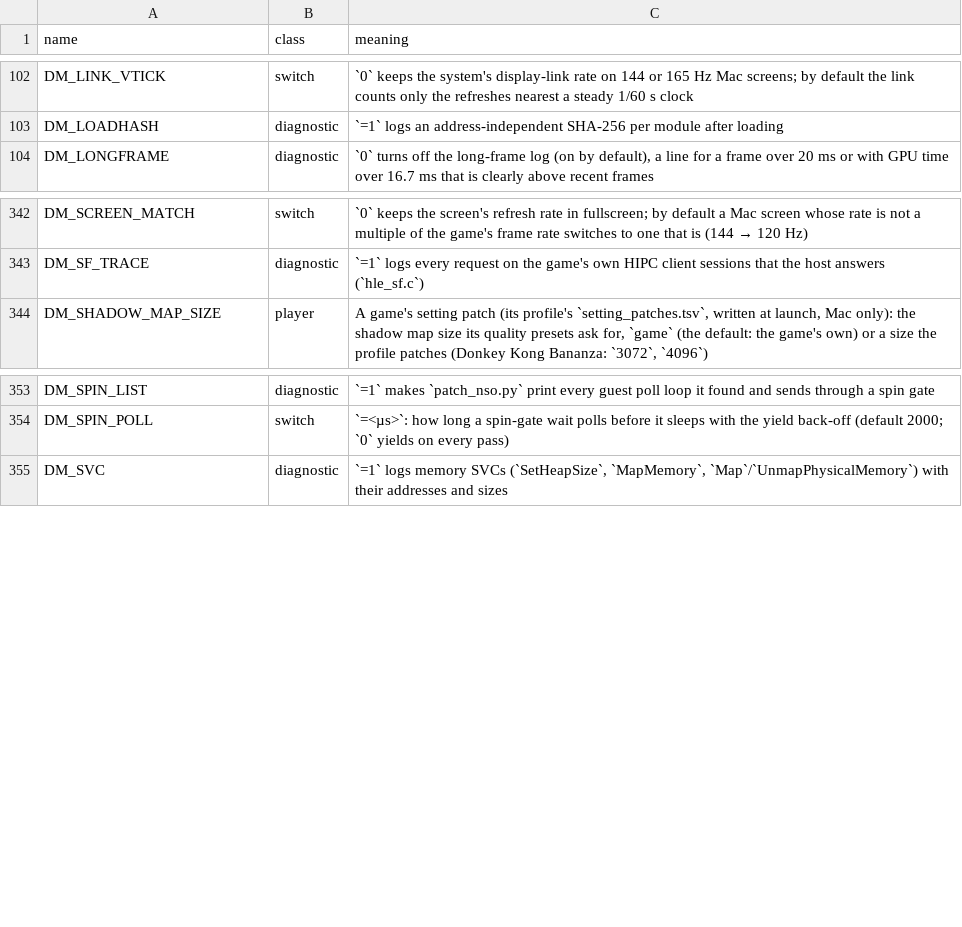
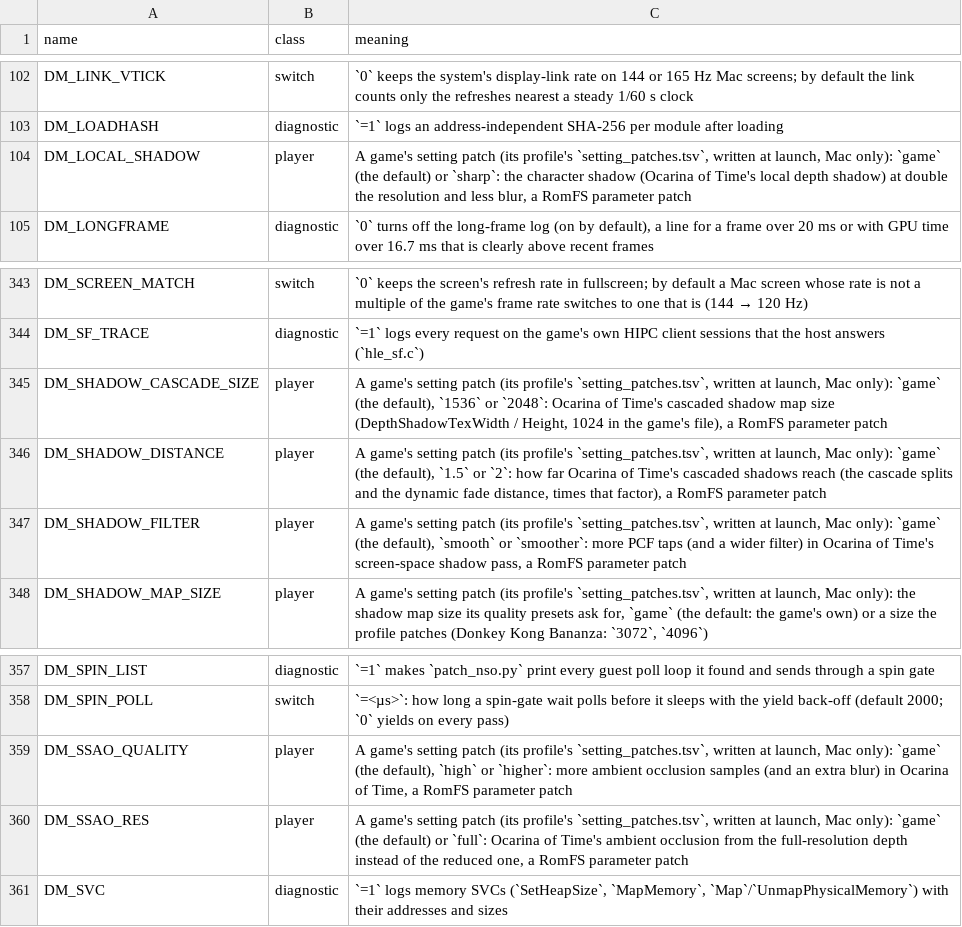
Before and after one commit to lunks/nxnative, a TSV file: docs/env_switches.tsv, drawn as a sheet; only a part is shown, gaps mark what is left out.

Commit message:
Docs for the RomFS setting patch rows and Ocarina of Time's shadow settings

```diff
--- a/docs/env_switches.tsv
+++ b/docs/env_switches.tsv
@@ -103,2 +103,3 @@ DM_LINK_VTICK	switch	`0` keeps the system's display-link rate on 144 or 165 Hz M
 DM_LOADHASH	diagnostic	`=1` logs an address-independent SHA-256 per module after loading
+DM_LOCAL_SHADOW	player	A game's setting patch (its profile's `setting_patches.tsv`, written at launch, Mac only): `game` (the default) or `sharp`: the character shadow (Ocarina of Time's local depth shadow) at double the resolution and less blur, a RomFS parameter patch
 DM_LONGFRAME	diagnostic	`0` turns off the long-frame log (on by default), a line for a frame over 20 ms or with GPU time over 16.7 ms that is clearly above recent frames
@@ -343,2 +344,5 @@ DM_SCREEN_MATCH	switch	`0` keeps the screen's refresh rate in fullscreen; by def
 DM_SF_TRACE	diagnostic	`=1` logs every request on the game's own HIPC client sessions that the host answers (`hle_sf.c`)
+DM_SHADOW_CASCADE_SIZE	player	A game's setting patch (its profile's `setting_patches.tsv`, written at launch, Mac only): `game` (the default), `1536` or `2048`: Ocarina of Time's cascaded shadow map size (DepthShadowTexWidth / Height, 1024 in the game's file), a RomFS parameter patch
+DM_SHADOW_DISTANCE	player	A game's setting patch (its profile's `setting_patches.tsv`, written at launch, Mac only): `game` (the default), `1.5` or `2`: how far Ocarina of Time's cascaded shadows reach (the cascade splits and the dynamic fade distance, times that factor), a RomFS parameter patch
+DM_SHADOW_FILTER	player	A game's setting patch (its profile's `setting_patches.tsv`, written at launch, Mac only): `game` (the default), `smooth` or `smoother`: more PCF taps (and a wider filter) in Ocarina of Time's screen-space shadow pass, a RomFS parameter patch
 DM_SHADOW_MAP_SIZE	player	A game's setting patch (its profile's `setting_patches.tsv`, written at launch, Mac only): the shadow map size its quality presets ask for, `game` (the default: the game's own) or a size the profile patches (Donkey Kong Bananza: `3072`, `4096`)
@@ -354,2 +358,4 @@ DM_SPIN_LIST	diagnostic	`=1` makes `patch_nso.py` print every guest poll loop it
 DM_SPIN_POLL	switch	`=<µs>`: how long a spin-gate wait polls before it sleeps with the yield back-off (default 2000; `0` yields on every pass)
+DM_SSAO_QUALITY	player	A game's setting patch (its profile's `setting_patches.tsv`, written at launch, Mac only): `game` (the default), `high` or `higher`: more ambient occlusion samples (and an extra blur) in Ocarina of Time, a RomFS parameter patch
+DM_SSAO_RES	player	A game's setting patch (its profile's `setting_patches.tsv`, written at launch, Mac only): `game` (the default) or `full`: Ocarina of Time's ambient occlusion from the full-resolution depth instead of the reduced one, a RomFS parameter patch
 DM_SVC	diagnostic	`=1` logs memory SVCs (`SetHeapSize`, `MapMemory`, `Map`/`UnmapPhysicalMemory`) with their addresses and sizes
```
Also changed, not shown: 4 other files.
